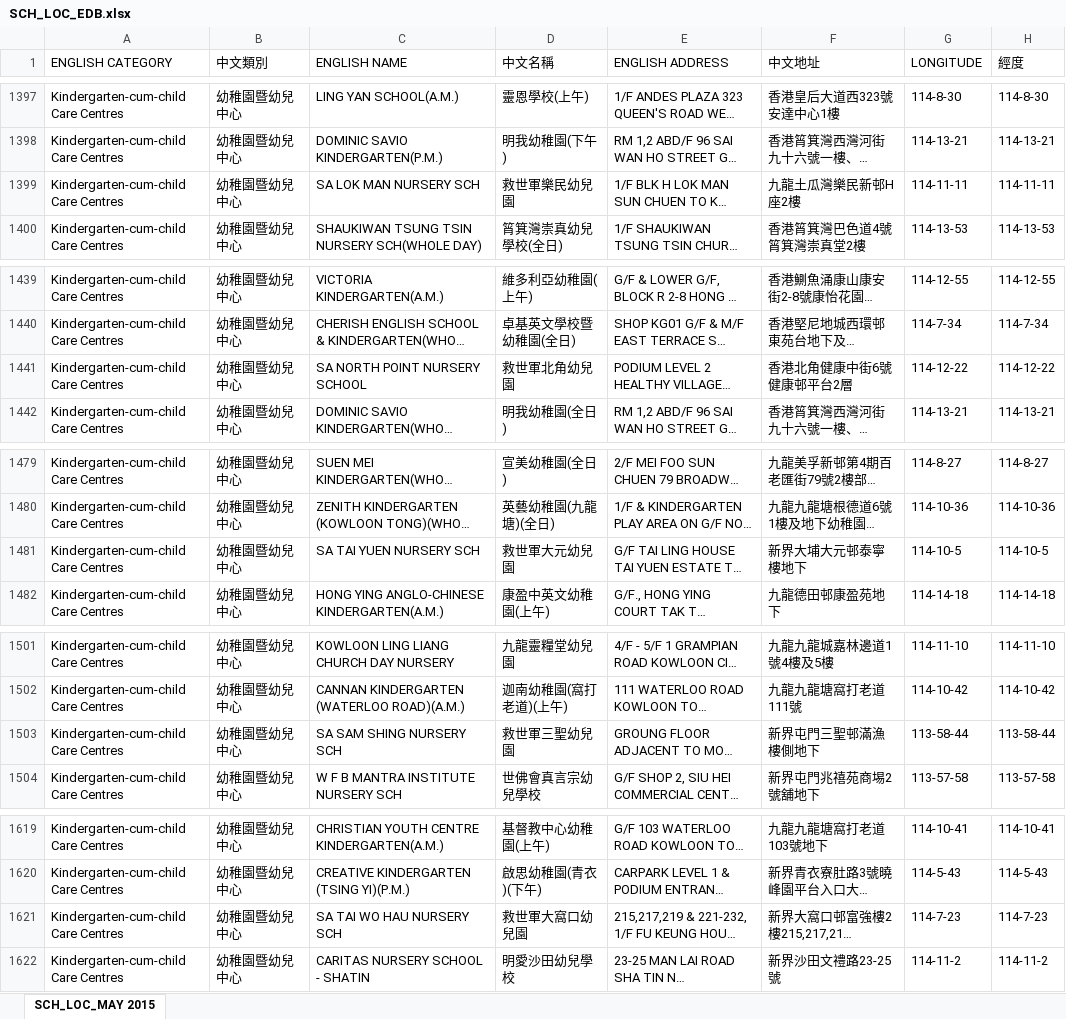
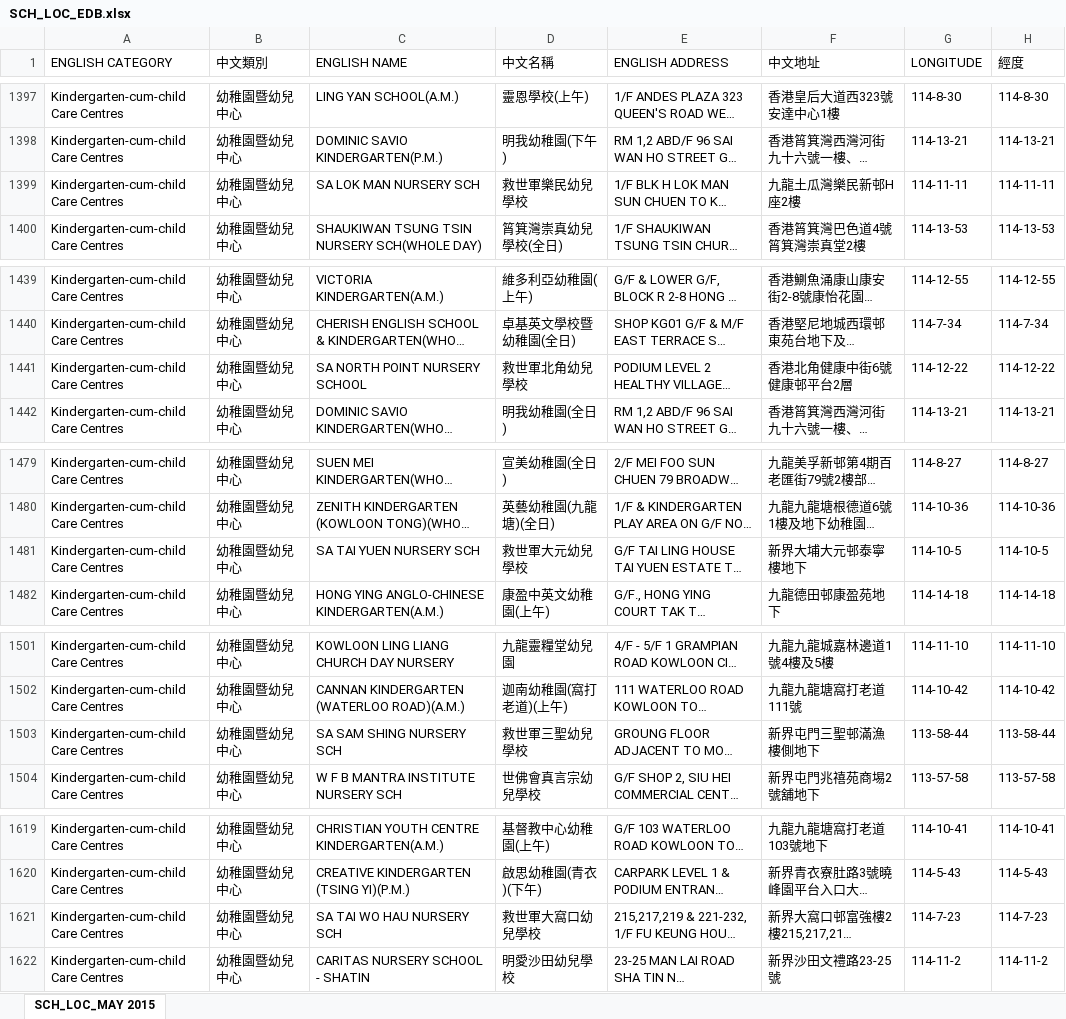
Before and after one commit to blazemonkey/HongKongSchools, an Excel workbook: HongKongSchools.DataParser/Data/SCH_LOC_EDB.xlsx, sheet SCH_LOC_MAY 2015, drawn as a sheet; only a part is shown, gaps mark what is left out; long unchanged cells end in …; values as stored, in another font and other column widths than the file's, no borders; the diff covers the shown part only; the diff names each change by its address in the sheet, - before the commit and + after, or states it on an @@ line.

```diff
--- a/HongKongSchools.DataParser/Data/SCH_LOC_EDB.xlsx (sheet SCH_LOC_MAY 2015)
+++ b/HongKongSchools.DataParser/Data/SCH_LOC_EDB.xlsx (sheet SCH_LOC_MAY 2015)
-D1399 (中文名稱): 救世軍樂民幼兒園
+D1399 (中文名稱): 救世軍樂民幼兒學校
-D1441 (中文名稱): 救世軍北角幼兒園
+D1441 (中文名稱): 救世軍北角幼兒學校
-D1481 (中文名稱): 救世軍大元幼兒園
+D1481 (中文名稱): 救世軍大元幼兒學校
-D1503 (中文名稱): 救世軍三聖幼兒園
+D1503 (中文名稱): 救世軍三聖幼兒學校
-D1621 (中文名稱): 救世軍大窩口幼兒園
+D1621 (中文名稱): 救世軍大窩口幼兒學校
```
Also changed, not shown: 13 edited cells elsewhere in this sheet, 1 other file.
